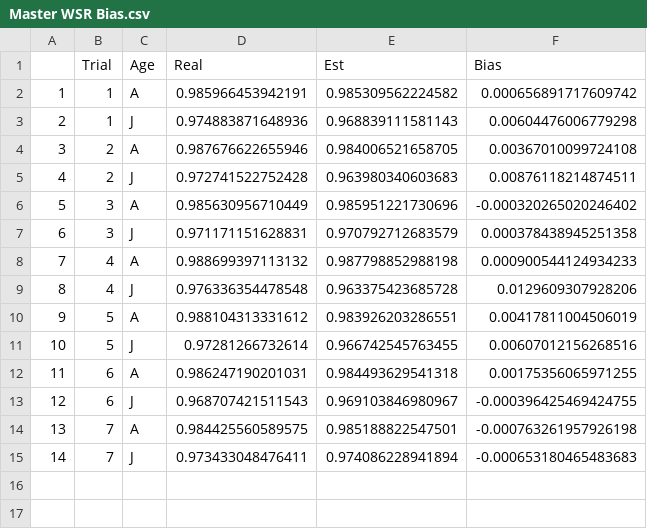
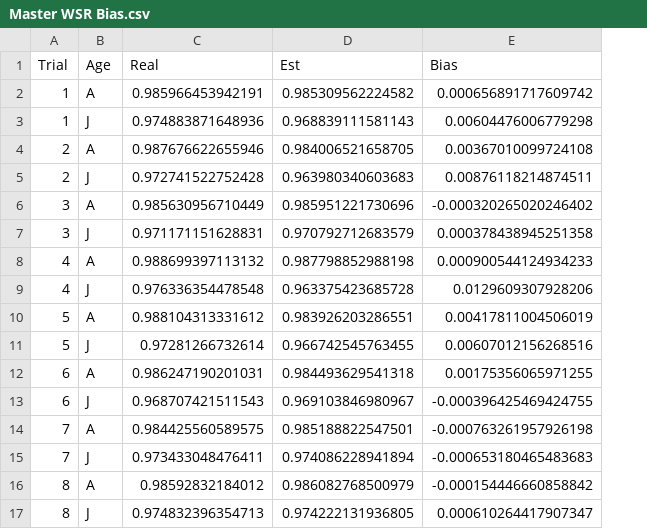
Before and after one commit to mattgonnerman/BandRecoveryModel, a CSV file: Model Bias Comparison/SampleSize/Master WSR Bias.csv, drawn as a sheet; removed rows and columns are numbered as before the commit, all else as after; the diff names each change by its address in the sheet, - before the commit and + after, or states it on an @@ line.

```diff
--- a/Model Bias Comparison/SampleSize/Master WSR Bias.csv
+++ b/Model Bias Comparison/SampleSize/Master WSR Bias.csv
-column A, rows 2-15: 1 | 2 | 3 | 4 | 5 | 6 | 7 | 8 | 9 | 10 | 11 | 12 | 13 | 14
+row 16: 8 | A | 0.98592832184012 | 0.986082768500979 | -0.000154446660858842
+row 17: 8 | J | 0.974832396354713 | 0.974222131936805 | 0.000610264417907347
```
Also changed, not shown: Model Bias Comparison/SampleSize/Master HR Bias.csv, 3 other files.
